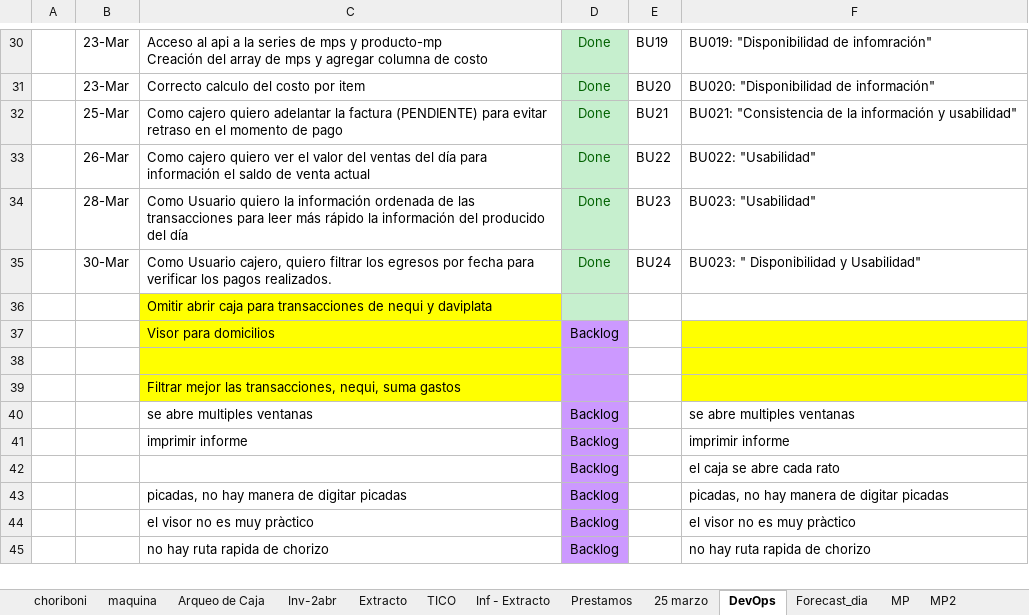
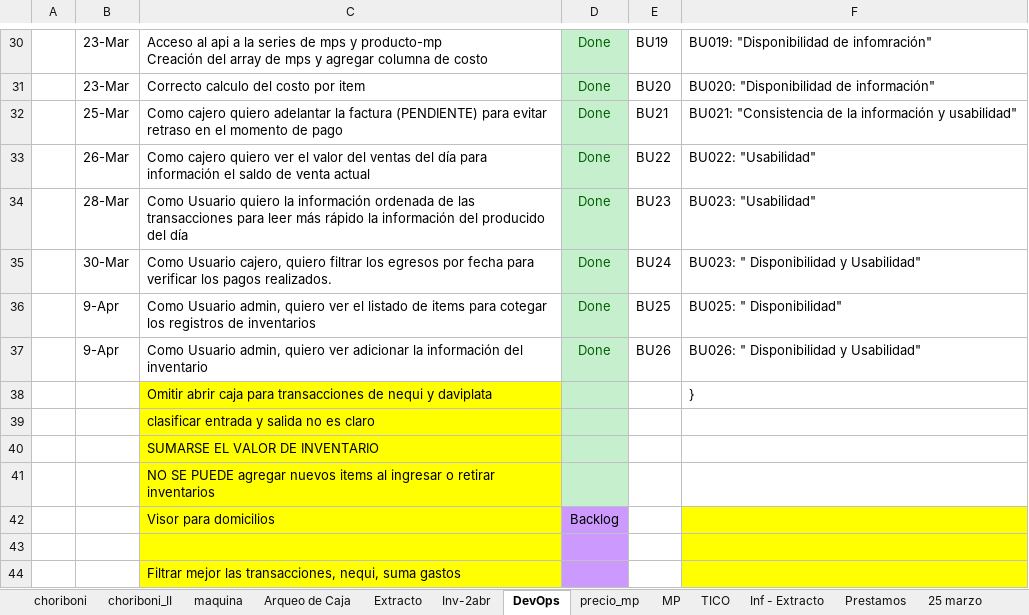
Before and after one commit to edwin15torres/Hardware, an Excel workbook: Finanzas Choriboni.xlsx, sheet DevOps, drawn as a sheet; only a part is shown, gaps mark what is left out; the shorter side is filled out with more unchanged rows; values as stored, in another font and other column widths than the file's, no borders; conditional formats not drawn; addresses are those after the commit; the diff names each change by its address in the sheet, - before the commit and + after, or states it on an @@ line.

```diff
--- a/Finanzas Choriboni.xlsx (sheet DevOps)
+++ b/Finanzas Choriboni.xlsx (sheet DevOps)
@@ sheet tab hidden: MP2 @@
+sheet tab: choriboni_II
+sheet tab: precio_mp
@@ sheet tab order changed: choriboni | choriboni_II | maquina | Arqueo de Caja | Extracto | Inv-2abr | DevOps | precio_mp | MP | TICO | Inf - Extracto | Prestamos | 25 marzo @@
+row 36:  | 9-Apr | Como Usuario admin, quiero ver el listado de items para cotegar los registros de inventarios | Done | BU25 | BU025: " Disponibilidad"
+row 37:  | 9-Apr | Como Usuario admin, quiero ver adicionar la información del inventario | Done | BU26 | BU026: " Disponibilidad y Usabilidad"
-F38: (empty)
+F38: }
+row 39:  |  | clasificar entrada y salida no es claro
+row 40:  |  | SUMARSE EL VALOR DE INVENTARIO
+row 41:  |  | NO SE PUEDE agregar nuevos items al ingresar o retirar inventarios
```
Also changed, not shown: sheet Arqueo de Caja, sheet Inv-2abr, sheet Extracto, sheet MP, sheet choriboni, sheet TICO, formulas that keep their value, hidden cells, 4 other files.
